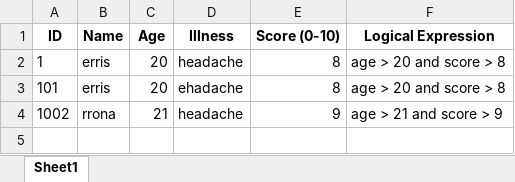
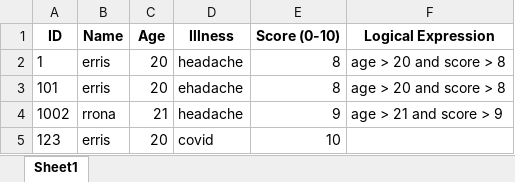
Before and after one commit to 3rr1s/hospital_managment, an Excel workbook: hospital_patients.xlsx, sheet Sheet1, drawn as a sheet; values as stored, in another font and other column widths than the file's, no borders; the diff names each change by its address in the sheet, - before the commit and + after, or states it on an @@ line.

```diff
--- a/hospital_patients.xlsx (sheet Sheet1)
+++ b/hospital_patients.xlsx (sheet Sheet1)
+row 5: 123 | erris | 20 | covid | 10
```
Also changed, not shown: 2 other files.
